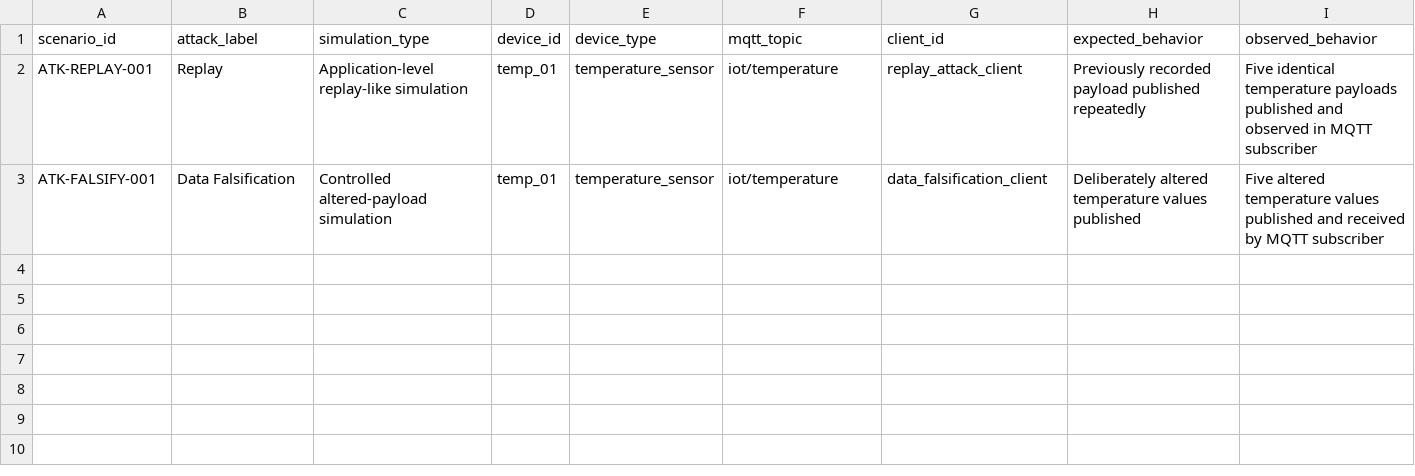
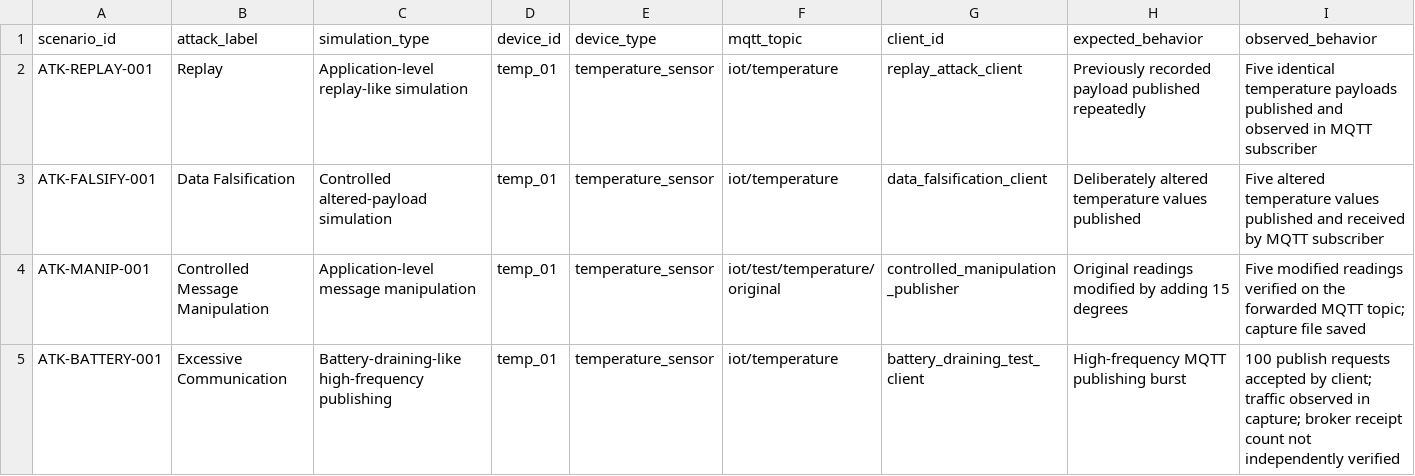
Before and after one commit to CherukuriRamCharan/iot-ids-diagnosis, a CSV file: docs/attack_scenarios/attack_scenario_log.csv, drawn as a sheet; only a part is shown; rows hold the shown columns only; the diff names each change by its address in the sheet, - before the commit and + after, or states it on an @@ line.

Commit message:
Add message manipulation and high-frequency attack simulations

```diff
--- a/docs/attack_scenarios/attack_scenario_log.csv
+++ b/docs/attack_scenarios/attack_scenario_log.csv
+row 4: ATK-MANIP-001 | Controlled Message Manipulation | Application-level message manipulation | temp_01 | temperature_sensor | iot/test/temperature/original | controlled_manipulation_publisher | Original readings modified by adding 15 degrees | Five modified readings verified on the forwarded MQTT topic; capture file saved
+row 5: ATK-BATTERY-001 | Excessive Communication | Battery-draining-like high-frequency publishing | temp_01 | temperature_sensor | iot/temperature | battery_draining_test_client | High-frequency MQTT publishing burst | 100 publish requests accepted by client; traffic observed in capture; broker receipt count not independently verified
```
Also changed, not shown: 1 other file.
